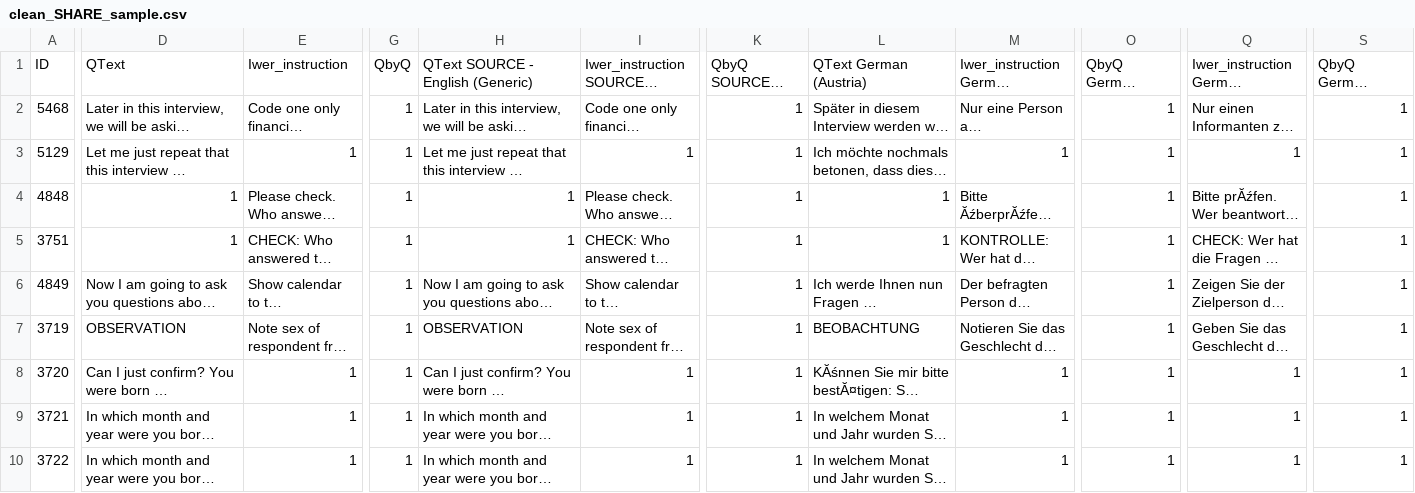
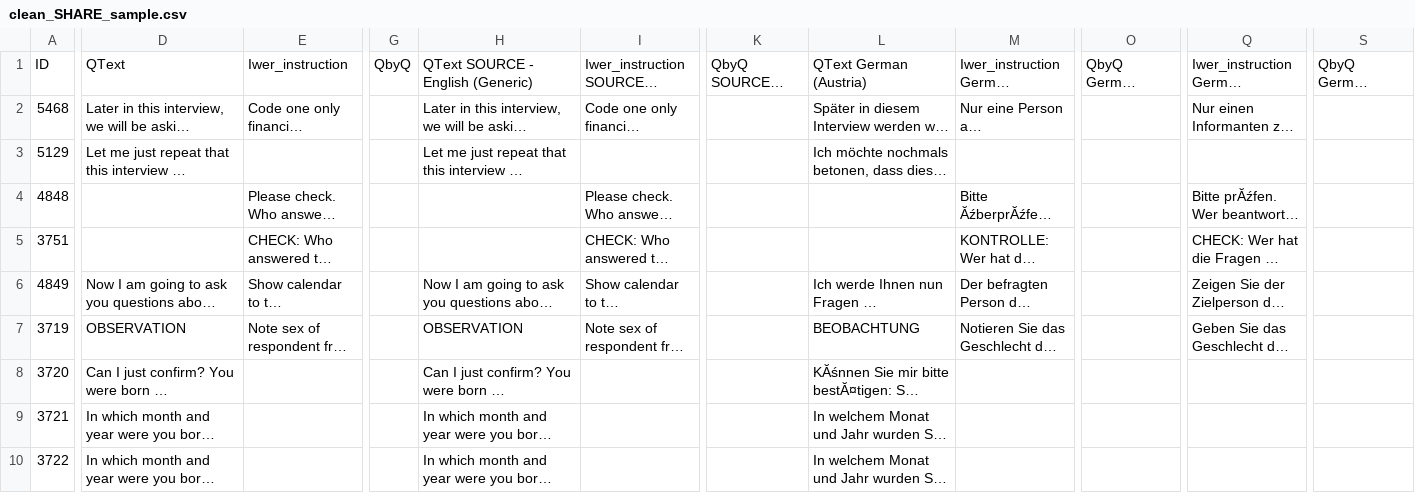
Before and after one commit to docjag/AskMoses, a CSV file: clean_SHARE_sample.csv, drawn as a sheet; only a part is shown, gaps mark what is left out; long unchanged cells end in …; the diff covers the shown part only; the diff names each change by its address in the sheet, - before the commit and + after, or states it on an @@ line.

```diff
--- a/clean_SHARE_sample.csv
+++ b/clean_SHARE_sample.csv
-G2:G10: 1
+G2:G10: (empty)
-K2:K10: 1
+K2:K10: (empty)
-O2:O10: 1
+O2:O10: (empty)
-S2:S10: 1
+S2:S10: (empty)
-E3: 1
+E3: (empty)
-I3: 1
+I3: (empty)
-M3: 1
+M3: (empty)
-Q3: 1
+Q3: (empty)
-D4:D5: 1
+D4:D5: (empty)
-H4:H5: 1
+H4:H5: (empty)
-L4:L5: 1
+L4:L5: (empty)
-E8:E10: 1
+E8:E10: (empty)
-I8:I10: 1
+I8:I10: (empty)
-M8:M10: 1
+M8:M10: (empty)
-Q8:Q10: 1
+Q8:Q10: (empty)
```
Also changed, not shown: 2 edited cells elsewhere in this file, 1 other file.
